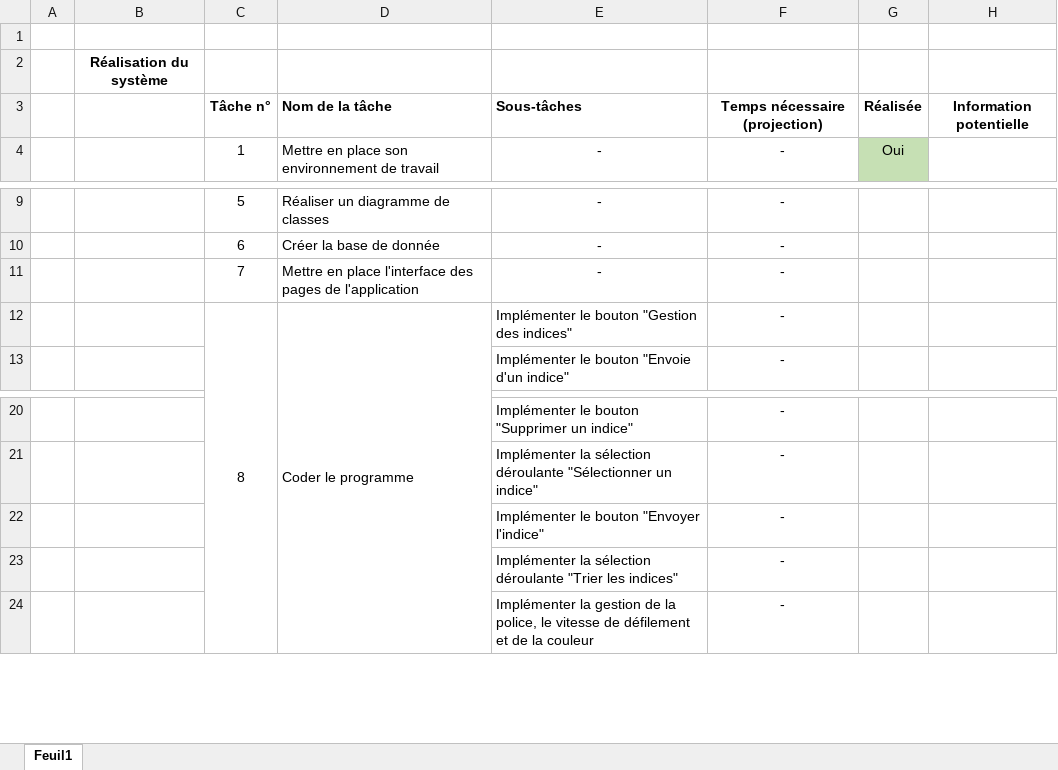
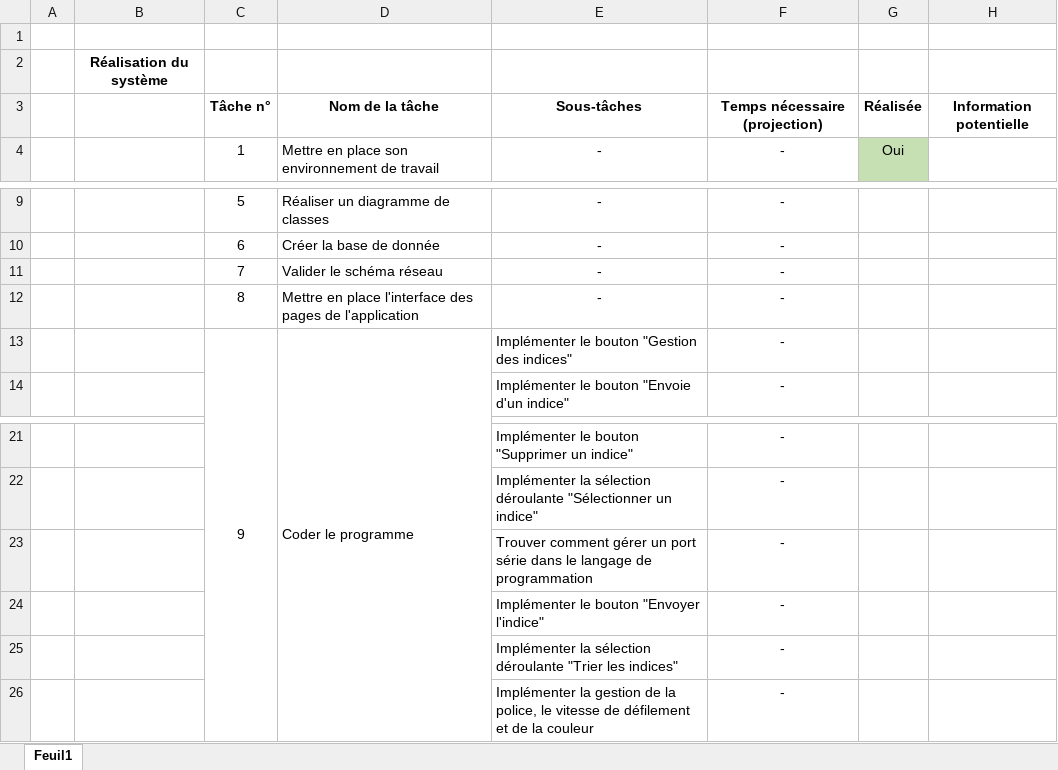
Before and after one commit to David3710/Stage_2025_ST_felixDL, an Excel workbook: Gestion projet/planning_projet.xlsx, sheet Feuil1, drawn as a sheet; only a part is shown, gaps mark what is left out; values as stored, in another font and other column widths than the file's, no borders; conditional formats not drawn; addresses are those after the commit; the diff covers the shown part only; the diff names each change by its address in the sheet, - before the commit and + after, or states it on an @@ line.

```diff
--- a/Gestion projet/planning_projet.xlsx (sheet Feuil1)
+++ b/Gestion projet/planning_projet.xlsx (sheet Feuil1)
-D3:E3 alignment: left
+D3:E3 alignment: center
-D11: Mettre en place l'interface des pages de l'application
+D11: Valider le schéma réseau
+row 12:  |  | 8 | Mettre en place l'interface des pages de l'application | - | -
-C13: 8
+C13: 9
+row 23:  |  |  |  | Trouver comment gérer un port série dans le langage de programmation | -
```
Also changed, not shown: 29 removed rows and 20 edited cells elsewhere in this sheet, formulas that keep their value.
